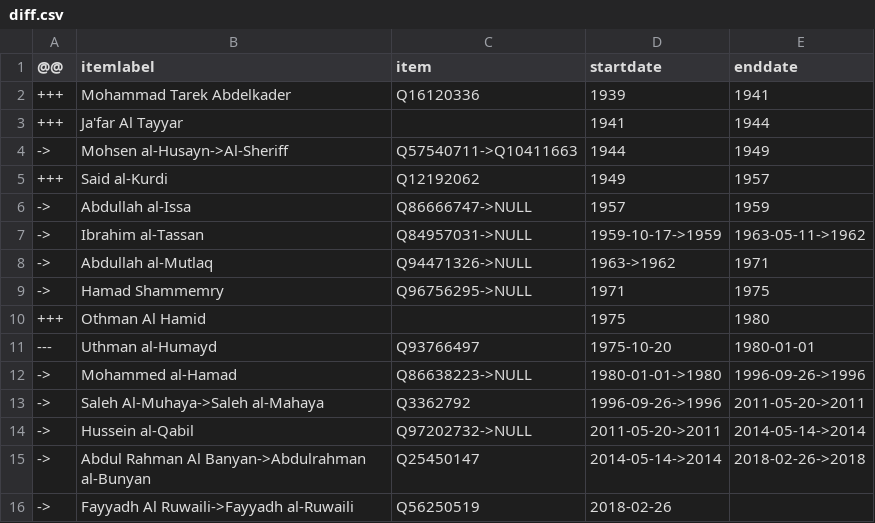
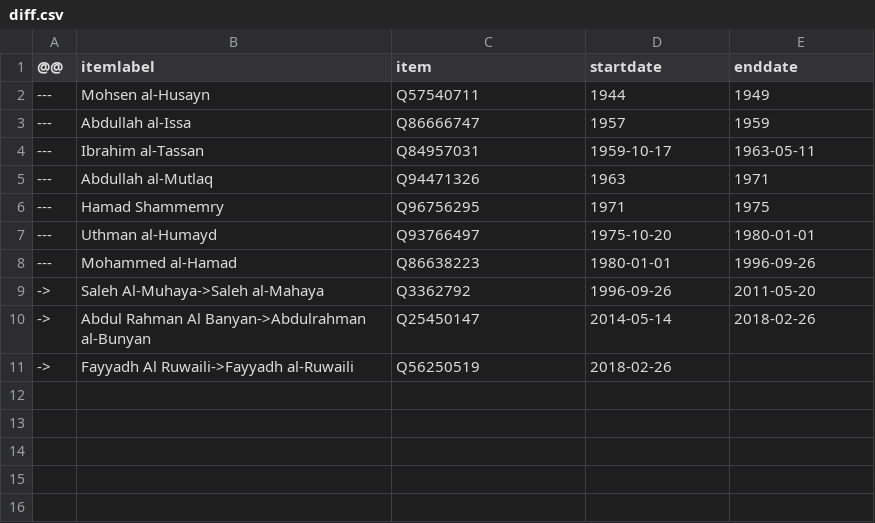
Before and after one commit to every-politician-scrapers/saudi-ministers, a CSV file: sources/cogs/diff.csv, drawn as a sheet.

```diff
--- a/sources/cogs/diff.csv
+++ b/sources/cogs/diff.csv
@@ -1,16 +1,11 @@
 @@,itemlabel,item,startdate,enddate
-+++,Mohammad Tarek Abdelkader,Q16120336,1939,1941
-+++,Ja'far Al Tayyar,,1941,1944
-->,Mohsen al-Husayn->Al-Sheriff,Q57540711->Q10411663,1944,1949
-+++,Said al-Kurdi,Q12192062,1949,1957
-->,Abdullah al-Issa,Q86666747->NULL,1957,1959
-->,Ibrahim al-Tassan,Q84957031->NULL,1959-10-17->1959,1963-05-11->1962
-->,Abdullah al-Mutlaq,Q94471326->NULL,1963->1962,1971
-->,Hamad Shammemry,Q96756295->NULL,1971,1975
-+++,Othman Al Hamid,,1975,1980
+---,Mohsen al-Husayn,Q57540711,1944,1949
+---,Abdullah al-Issa,Q86666747,1957,1959
+---,Ibrahim al-Tassan,Q84957031,1959-10-17,1963-05-11
+---,Abdullah al-Mutlaq,Q94471326,1963,1971
+---,Hamad Shammemry,Q96756295,1971,1975
 ---,Uthman al-Humayd,Q93766497,1975-10-20,1980-01-01
-->,Mohammed al-Hamad,Q86638223->NULL,1980-01-01->1980,1996-09-26->1996
-->,Saleh Al-Muhaya->Saleh al-Mahaya,Q3362792,1996-09-26->1996,2011-05-20->2011
-->,Hussein al-Qabil,Q97202732->NULL,2011-05-20->2011,2014-05-14->2014
-->,Abdul Rahman Al Banyan->Abdulrahman al-Bunyan,Q25450147,2014-05-14->2014,2018-02-26->2018
+---,Mohammed al-Hamad,Q86638223,1980-01-01,1996-09-26
+->,Saleh Al-Muhaya->Saleh al-Mahaya,Q3362792,1996-09-26,2011-05-20
+->,Abdul Rahman Al Banyan->Abdulrahman al-Bunyan,Q25450147,2014-05-14,2018-02-26
 ->,Fayyadh Al Ruwaili->Fayyadh al-Ruwaili,Q56250519,2018-02-26,
```
Also changed, not shown: sources/foreign-minister/diff.csv, sources/foreign-minister/scraped.csv, 9 other files.
